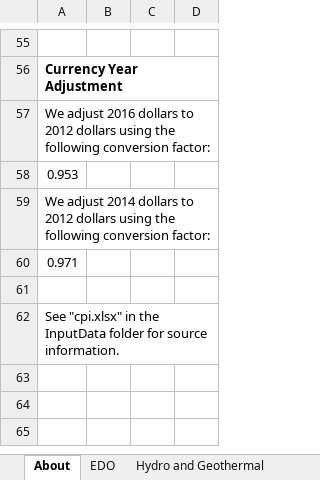
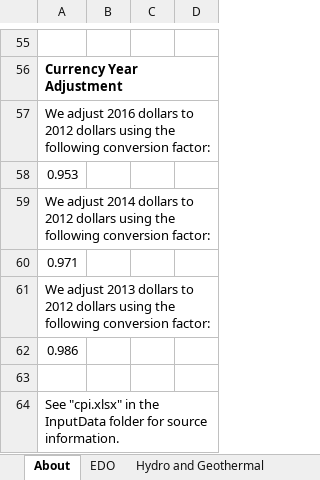
Before and after one commit to EnergyInnovation/eps-hongkong, an Excel workbook: InputData/elec/CCaMC/Capacity Construction and Maint Costs.xlsx, sheet About, drawn as a sheet; only a part is shown, gaps mark what is left out; values as stored, in another font and other column widths than the file's, no borders; the diff names each change by its address in the sheet, - before the commit and + after, or states it on an @@ line.

```diff
--- a/InputData/elec/CCaMC/Capacity Construction and Maint Costs.xlsx (sheet About)
+++ b/InputData/elec/CCaMC/Capacity Construction and Maint Costs.xlsx (sheet About)
+row 61: We adjust 2013 dollars to 2012 dollars using the following conversion factor:
+row 62: 0.986
```
Also changed, not shown: sheet MSW HK, sheet CCaMC-BCCpUC, sheet CCaMC-AFOaMCpUC, sheet CCaMC-VOaMCpUC, sheet O&M Share, charts or pictures, 3 other files.
